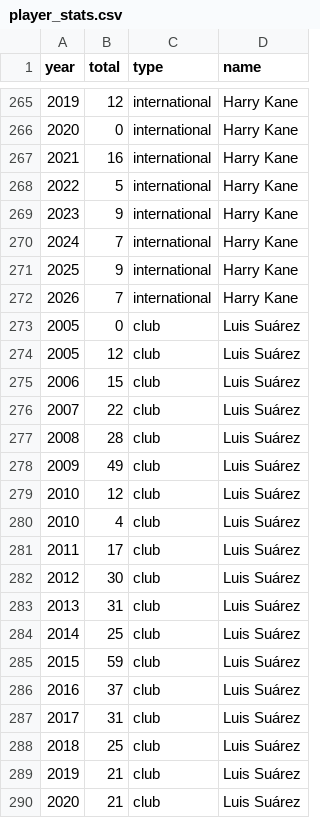
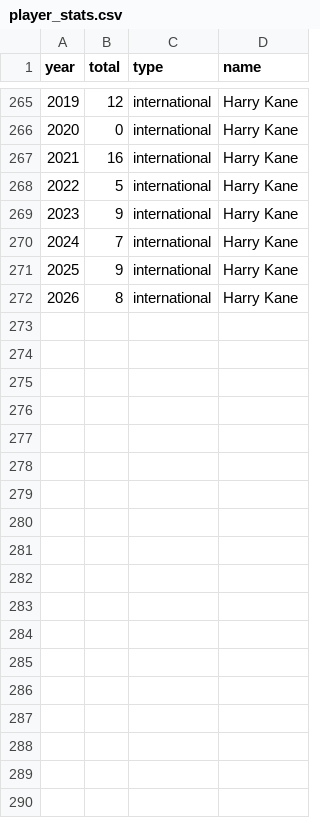
Before and after one commit to jtrecenti/goal500-python, a CSV file: data/player_stats.csv, drawn as a sheet; only a part is shown, gaps mark what is left out; the diff covers the shown part only.

```diff
--- a/data/player_stats.csv
+++ b/data/player_stats.csv
@@ -271,20 +271,2 @@ year,total,type,name
 2025,9,international,Harry Kane
-2026,7,international,Harry Kane
-2005,0,club,Luis Suárez
-2005,12,club,Luis Suárez
-2006,15,club,Luis Suárez
-2007,22,club,Luis Suárez
-2008,28,club,Luis Suárez
-2009,49,club,Luis Suárez
-2010,12,club,Luis Suárez
-2010,4,club,Luis Suárez
-2011,17,club,Luis Suárez
-2012,30,club,Luis Suárez
-2013,31,club,Luis Suárez
-2014,25,club,Luis Suárez
-2015,59,club,Luis Suárez
-2016,37,club,Luis Suárez
-2017,31,club,Luis Suárez
-2018,25,club,Luis Suárez
-2019,21,club,Luis Suárez
-2020,21,club,Luis Suárez
+2026,8,international,Harry Kane
```
Also changed, not shown: 24 removed rows and 3 edited cells elsewhere in this file, 3 other files.
